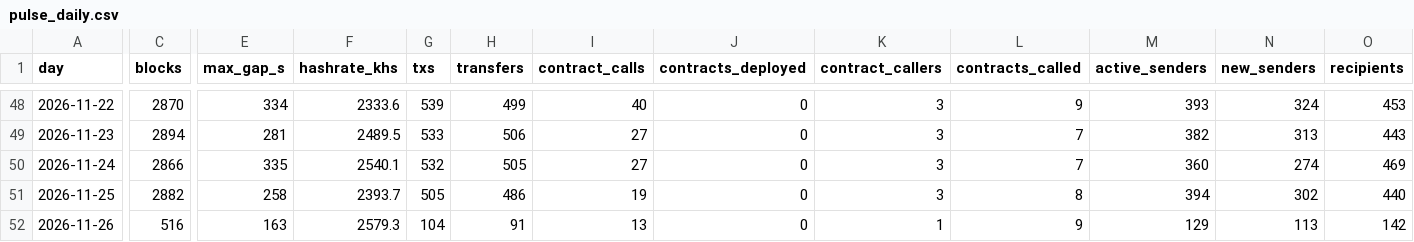
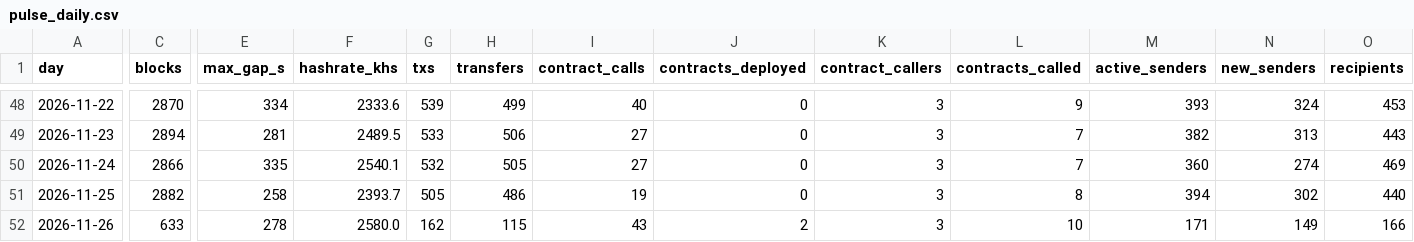
Before and after one commit to brilliantnodes/zycord-pulse, a CSV file: data/pulse_daily.csv, drawn as a sheet; only a part is shown, gaps mark what is left out; the diff covers the shown part only; the diff names each change by its address in the sheet, - before the commit and + after, or states it on an @@ line.

Commit message:
Data: block 144,552, 2026-11-26T05:24:36Z

```diff
--- a/data/pulse_daily.csv
+++ b/data/pulse_daily.csv
-C52 (blocks): 516
+C52 (blocks): 633
-E52 (max_gap_s): 163
+E52 (max_gap_s): 278
-F52 (hashrate_khs): 2579.3
+F52 (hashrate_khs): 2580.0
-G52 (txs): 104
+G52 (txs): 162
-H52 (transfers): 91
+H52 (transfers): 115
-I52 (contract_calls): 13
+I52 (contract_calls): 43
-J52 (contracts_deployed): 0
+J52 (contracts_deployed): 2
-K52 (contract_callers): 1
+K52 (contract_callers): 3
-L52 (contracts_called): 9
+L52 (contracts_called): 10
-M52 (active_senders): 129
+M52 (active_senders): 171
-N52 (new_senders): 113
+N52 (new_senders): 149
-O52 (recipients): 142
+O52 (recipients): 166
```
Also changed, not shown: 10 edited cells elsewhere in this file, 5 other files.
